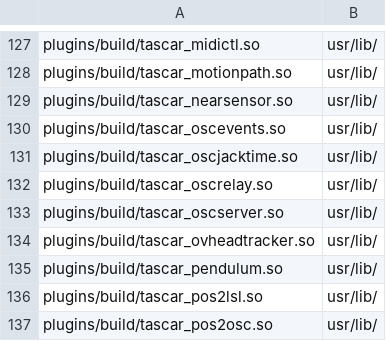
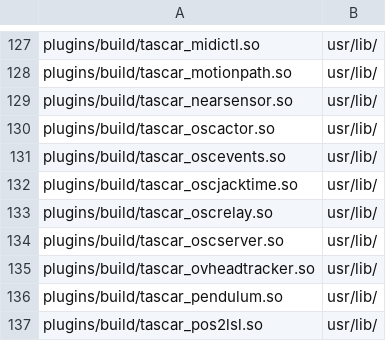
Before and after one commit to HoerTech-gGmbH/tascar, a CSV file: packaging/deb/tascarcli.csv, drawn as a sheet; only a part is shown, gaps mark what is left out; the shorter side is filled out with more unchanged rows; the diff names each change by its address in the sheet, - before the commit and + after, or states it on an @@ line.

```diff
--- a/packaging/deb/tascarcli.csv
+++ b/packaging/deb/tascarcli.csv
+row 130: plugins/build/tascar_oscactor.so | usr/lib/
```
Also changed, not shown: 2 other files.
